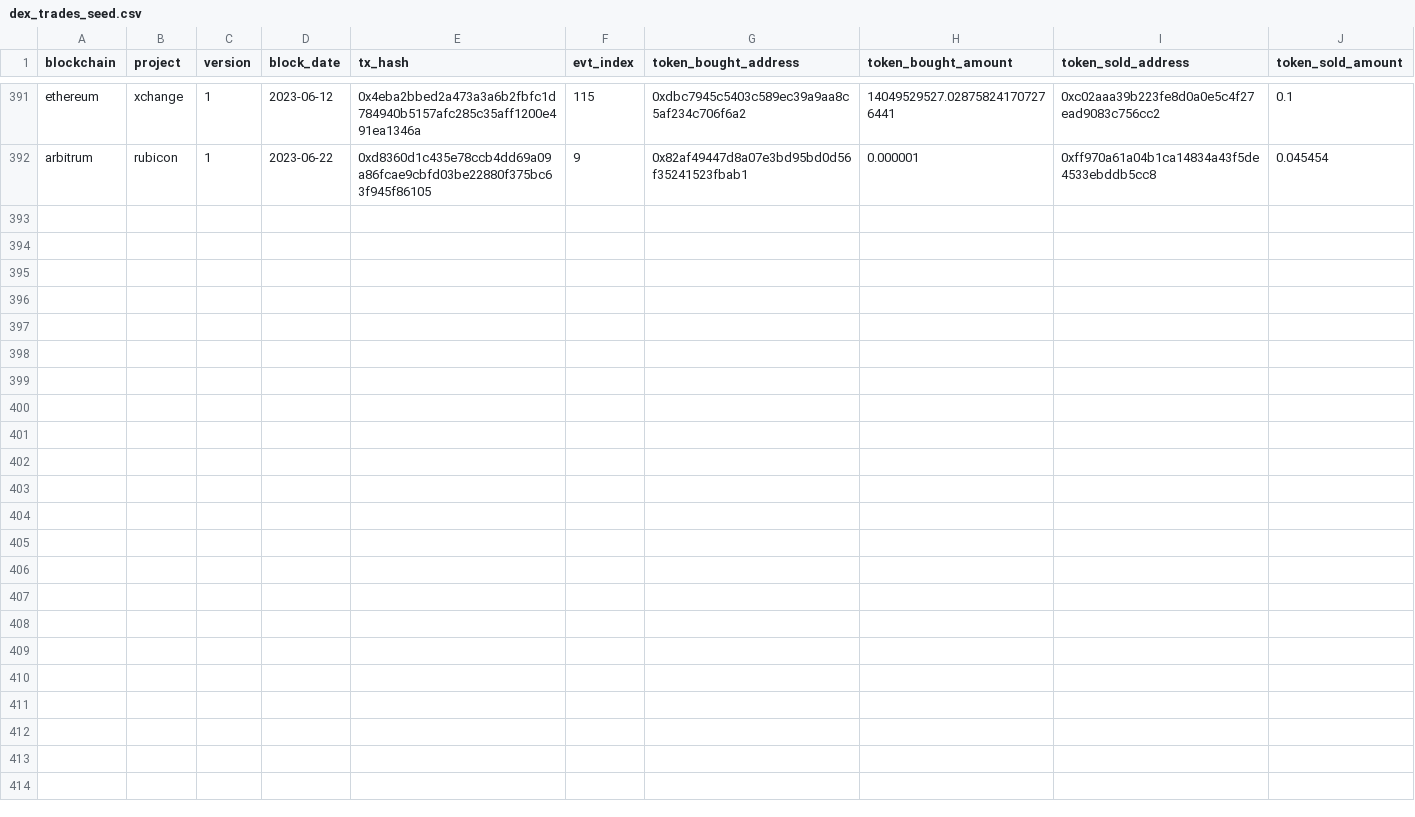
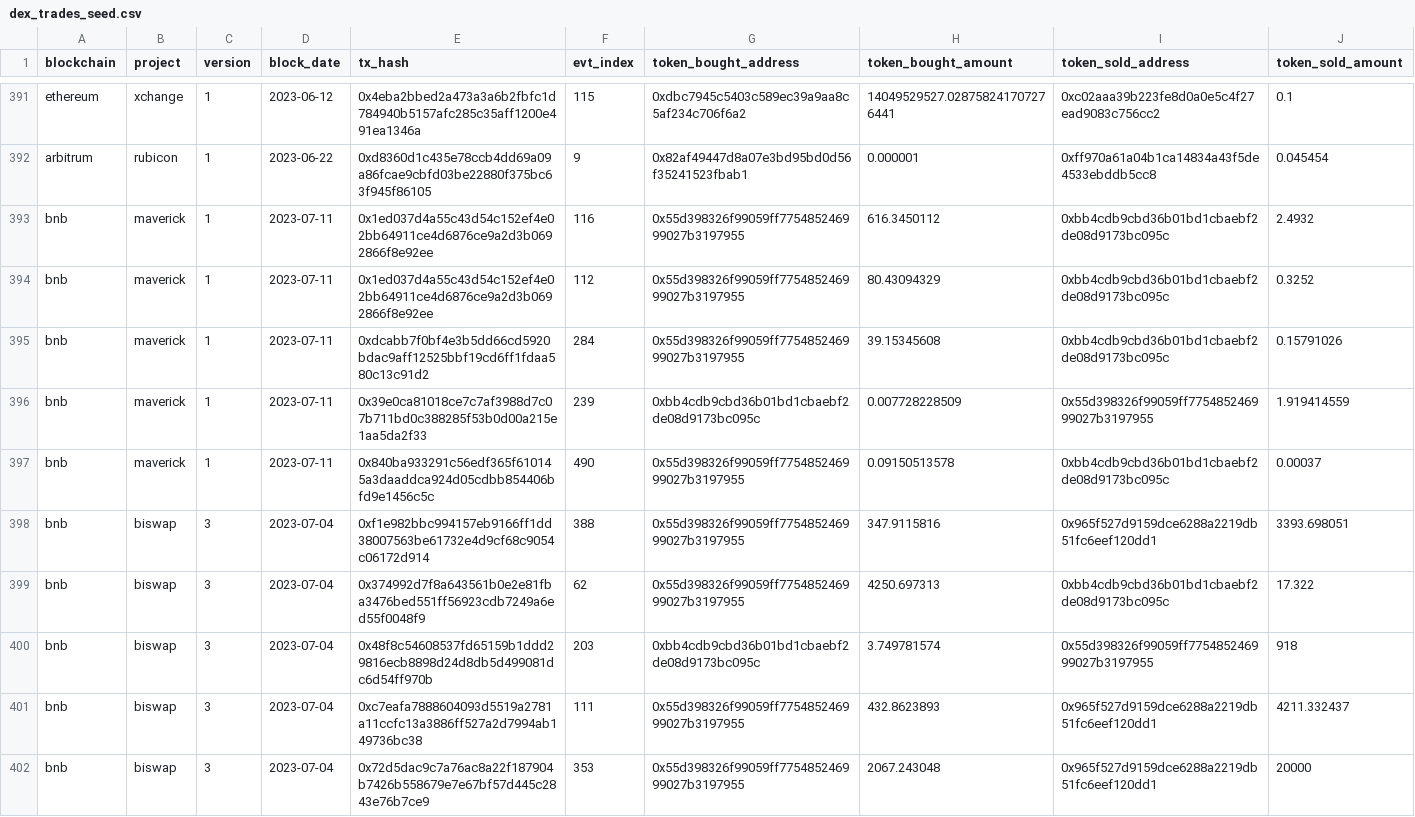
Before and after one commit to olgafetisova/spellbook, a CSV file: seeds/dex/trades/dex_trades_seed.csv, drawn as a sheet; only a part is shown, gaps mark what is left out; the diff names each change by its address in the sheet, - before the commit and + after, or states it on an @@ line.

Commit message:
Add Maverick and Biswap v3 on BNB chain to dex.trades (DuneSQL) (#3810)
* Add Maverick and Biswap v3 on BNB chain to dex.trades

* Remove check_dex_seed_legacy for dunesql spells

* Remove trace_address in unique_key

* Add dummy _legacy model

* Change tokens_erc20 to legacy model

* Fix "day" to 'day'

* Fix sparksql "from"

* Fix sparksql

* Update biswap_v3_bnb_trades_legacy.sql

* Update biswap_v3_bnb_trades_legacy.sql

change json function to sparksql compatible one

* Update biswap_v3_bnb_trades_legacy.sql

* Partition by block_month

* Partition by block_month

* Remove block_date in check_dex_seed

* Revert "Partition by block_month"

This reverts commit 793eea747b1ea808c828e73f24f1bdb80415a998.

* Revert "Partition by block_month"

This reverts commit 100ee1e87311c8a00a49f78c010f8d3cafce18b6.

* Add block_month as a new column

* Revert "Remove block_date in check_dex_seed"

This reverts commit 1cd55800a4f471022d9ac187e2c62cf337aec7a4.

* Remove trace_address and change _legacy tables to dummy statement

* Add block_month to schema

---------

Co-authored-by: Huang Geyang <Sukebeta@outlook.com>

```diff
--- a/seeds/dex/trades/dex_trades_seed.csv
+++ b/seeds/dex/trades/dex_trades_seed.csv
+row 393: bnb | maverick | 1 | 2023-07-11 | 0x1ed037d4a55c43d54c152ef4e02bb64911ce4d6876ce9a2d3b0692866f8e92ee | 116 | 0x55d398326f99059ff775485246999027b3197955 | 616.3450112 | 0xbb4cdb9cbd36b01bd1cbaebf2de08d9173bc095c | 2.4932
+row 394: bnb | maverick | 1 | 2023-07-11 | 0x1ed037d4a55c43d54c152ef4e02bb64911ce4d6876ce9a2d3b0692866f8e92ee | 112 | 0x55d398326f99059ff775485246999027b3197955 | 80.43094329 | 0xbb4cdb9cbd36b01bd1cbaebf2de08d9173bc095c | 0.3252
+row 395: bnb | maverick | 1 | 2023-07-11 | 0xdcabb7f0bf4e3b5dd66cd5920bdac9aff12525bbf19cd6ff1fdaa580c13c91d2 | 284 | 0x55d398326f99059ff775485246999027b3197955 | 39.15345608 | 0xbb4cdb9cbd36b01bd1cbaebf2de08d9173bc095c | 0.15791026
+row 396: bnb | maverick | 1 | 2023-07-11 | 0x39e0ca81018ce7c7af3988d7c07b711bd0c388285f53b0d00a215e1aa5da2f33 | 239 | 0xbb4cdb9cbd36b01bd1cbaebf2de08d9173bc095c | 0.007728228509 | 0x55d398326f99059ff775485246999027b3197955 | 1.919414559
+row 397: bnb | maverick | 1 | 2023-07-11 | 0x840ba933291c56edf365f610145a3daaddca924d05cdbb854406bfd9e1456c5c | 490 | 0x55d398326f99059ff775485246999027b3197955 | 0.09150513578 | 0xbb4cdb9cbd36b01bd1cbaebf2de08d9173bc095c | 0.00037
+row 398: bnb | biswap | 3 | 2023-07-04 | 0xf1e982bbc994157eb9166ff1dd38007563be61732e4d9cf68c9054c06172d914 | 388 | 0x55d398326f99059ff775485246999027b3197955 | 347.9115816 | 0x965f527d9159dce6288a2219db51fc6eef120dd1 | 3393.698051
+row 399: bnb | biswap | 3 | 2023-07-04 | 0x374992d7f8a643561b0e2e81fba3476bed551ff56923cdb7249a6ed55f0048f9 | 62 | 0x55d398326f99059ff775485246999027b3197955 | 4250.697313 | 0xbb4cdb9cbd36b01bd1cbaebf2de08d9173bc095c | 17.322
+row 400: bnb | biswap | 3 | 2023-07-04 | 0x48f8c54608537fd65159b1ddd29816ecb8898d24d8db5d499081dc6d54ff970b | 203 | 0xbb4cdb9cbd36b01bd1cbaebf2de08d9173bc095c | 3.749781574 | 0x55d398326f99059ff775485246999027b3197955 | 918
+row 401: bnb | biswap | 3 | 2023-07-04 | 0xc7eafa7888604093d5519a2781a11ccfc13a3886ff527a2d7994ab149736bc38 | 111 | 0x55d398326f99059ff775485246999027b3197955 | 432.8623893 | 0x965f527d9159dce6288a2219db51fc6eef120dd1 | 4211.332437
+row 402: bnb | biswap | 3 | 2023-07-04 | 0x72d5dac9c7a76ac8a22f187904b7426b558679e7e67bf57d445c2843e76b7ce9 | 353 | 0x55d398326f99059ff775485246999027b3197955 | 2067.243048 | 0x965f527d9159dce6288a2219db51fc6eef120dd1 | 20000
```
Also changed, not shown: 8 other files.
